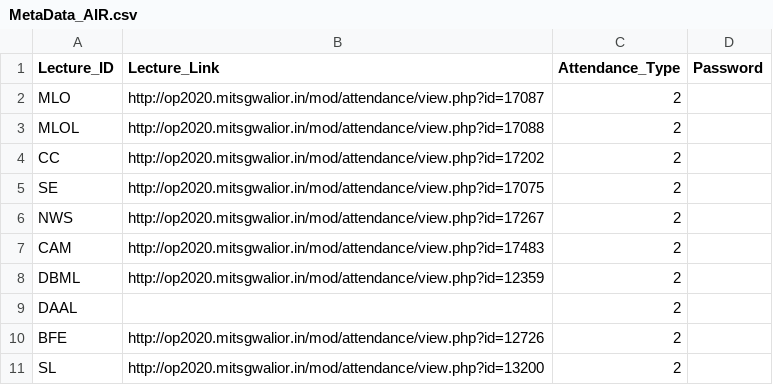
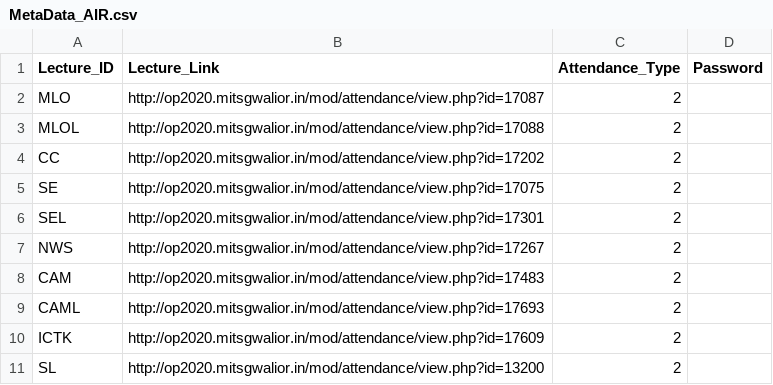
Before and after one commit to Janmejay-Joshi/Auto-Attendance-Moodle, a CSV file: metadata/AIR/MetaData_AIR.csv, drawn as a sheet.

Commit message:
Added Remaning Links for 4th SEM (AIR) added Self Learning

```diff
--- a/metadata/AIR/MetaData_AIR.csv
+++ b/metadata/AIR/MetaData_AIR.csv
@@ -5,7 +5,7 @@ CC,http://op2020.mitsgwalior.in/mod/attendance/view.php?id=17202,2,""
 SE,http://op2020.mitsgwalior.in/mod/attendance/view.php?id=17075,2,""
+SEL,http://op2020.mitsgwalior.in/mod/attendance/view.php?id=17301,2,""
 NWS,http://op2020.mitsgwalior.in/mod/attendance/view.php?id=17267,2,""
 CAM,http://op2020.mitsgwalior.in/mod/attendance/view.php?id=17483,2,""
-DBML,http://op2020.mitsgwalior.in/mod/attendance/view.php?id=12359,2,""
-DAAL,,2,""
-BFE,http://op2020.mitsgwalior.in/mod/attendance/view.php?id=12726,2,""
+CAML,http://op2020.mitsgwalior.in/mod/attendance/view.php?id=17693,2,""
+ICTK,http://op2020.mitsgwalior.in/mod/attendance/view.php?id=17609,2,""
 SL,http://op2020.mitsgwalior.in/mod/attendance/view.php?id=13200,2,""
```
Also changed, not shown: metadata/AIR/Schedule_AIR.csv.
